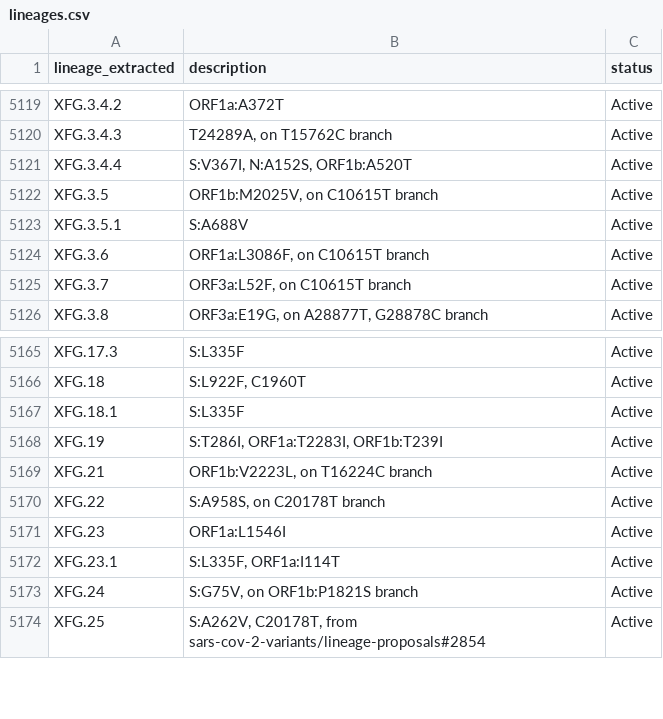
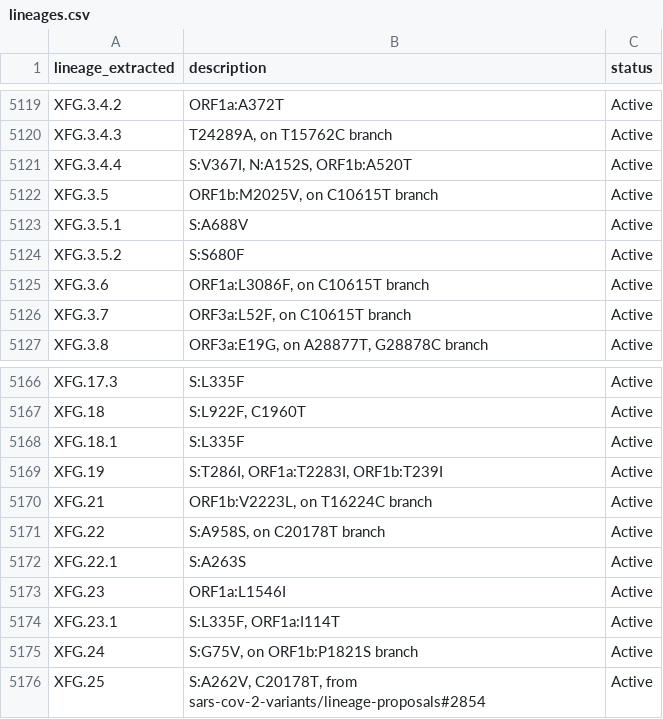
Before and after one commit to NW-PaGe/lineage_classifications, a CSV file: data/lineages.csv, drawn as a sheet; only a part is shown, gaps mark what is left out; the diff names each change by its address in the sheet, - before the commit and + after, or states it on an @@ line.

Commit message:
Commit from GitHub Actions (Lineages Pipeline)

```diff
--- a/data/lineages.csv
+++ b/data/lineages.csv
+row 5124: XFG.3.5.2 | S:S680F | Active
+row 5172: XFG.22.1 | S:A263S | Active
```
